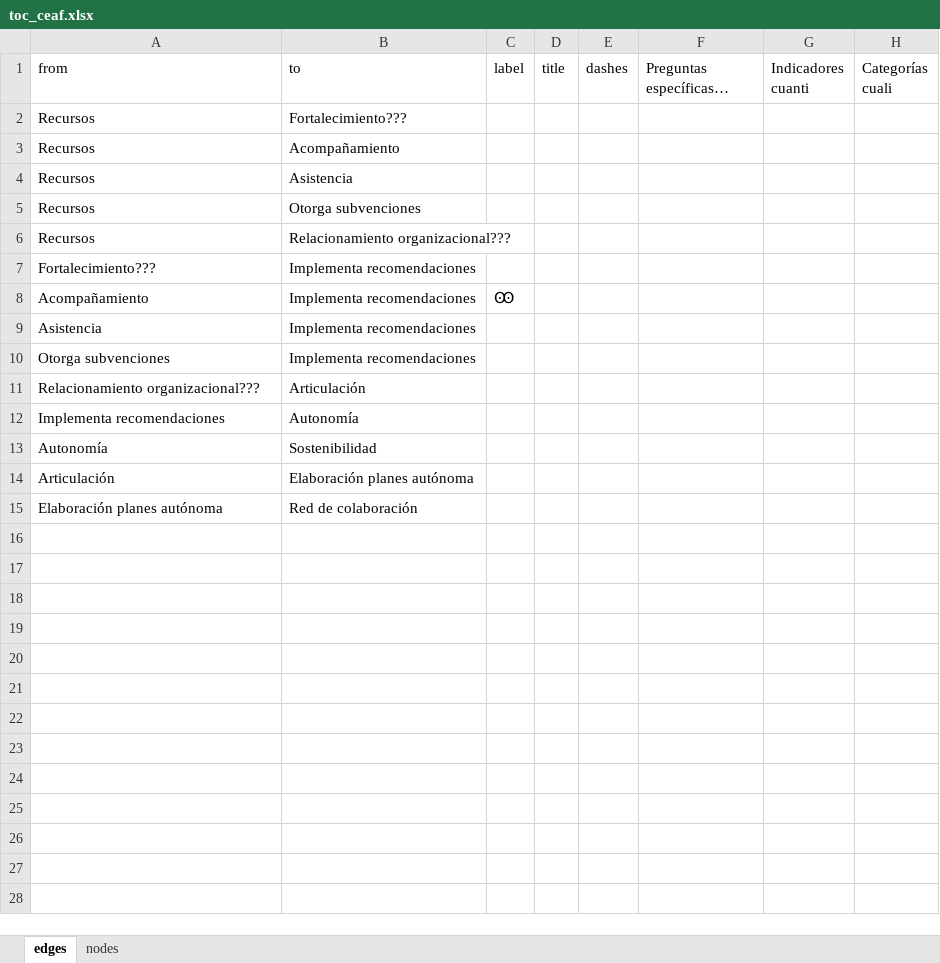
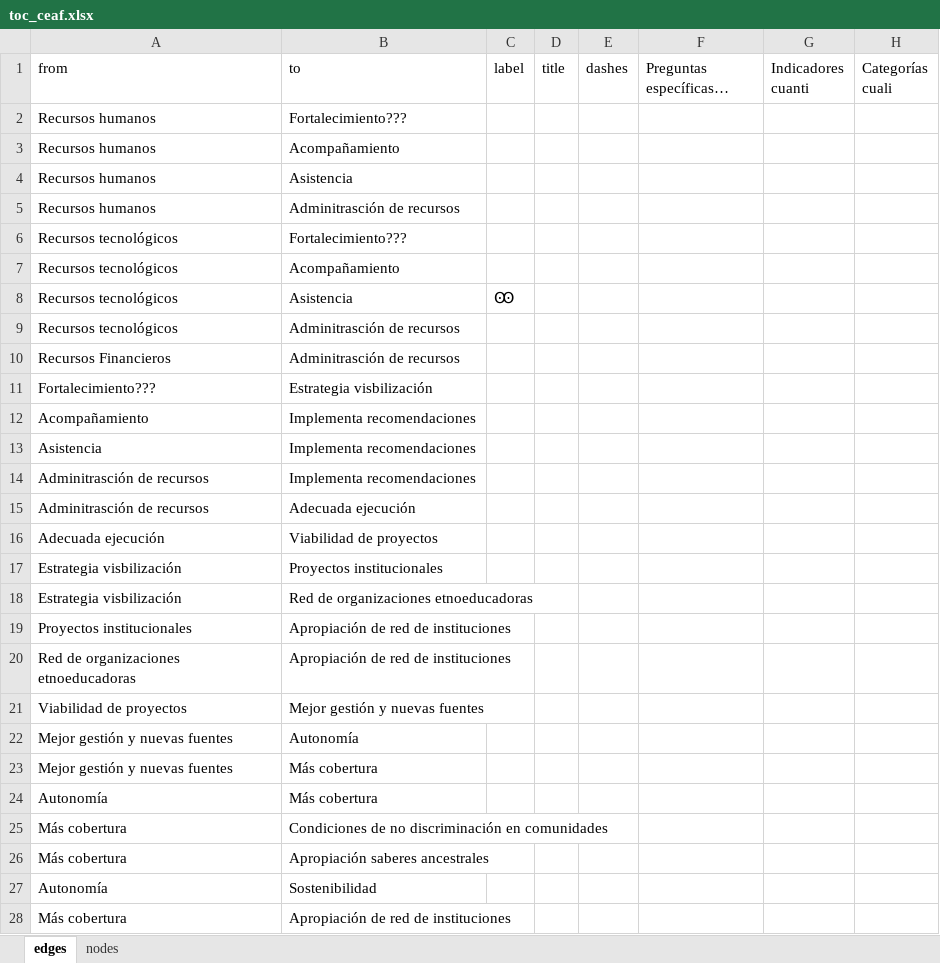
Before and after one commit to edalfon/ptfr, an Excel workbook: data/toc/toc_ceaf.xlsx, sheet edges, drawn as a sheet; long unchanged cells end in …; values as stored, in another font and other column widths than the file's, no borders; removed rows and columns are numbered as before the commit, all else as after; the diff names each change by its address in the sheet, - before the commit and + after, or states it on an @@ line.

```diff
--- a/data/toc/toc_ceaf.xlsx (sheet edges)
+++ b/data/toc/toc_ceaf.xlsx (sheet edges)
-A2:A4 (from): Recursos
+A2:A4 (from): Recursos humanos
-row 5: Recursos | Otorga subvenciones
-row 6: Recursos | Relacionamiento organizacional???
+row 5: Recursos humanos | Adminitrasción de recursos
+row 6: Recursos tecnológicos | Fortalecimiento???
+row 7: Recursos tecnológicos | Acompañamiento
+row 8: Recursos tecnológicos | Asistencia | Ꙭ
+row 9: Recursos tecnológicos | Adminitrasción de recursos
+row 10: Recursos Financieros | Adminitrasción de recursos
-B11 (to): Implementa recomendaciones
+B11 (to): Estrategia visbilización
-C12 (label): Ꙭ
+C12 (label): (empty)
-A14 (from): Otorga subvenciones
+A14 (from): Adminitrasción de recursos
-row 11: Relacionamiento organizacional??? | Articulación
+row 15: Adminitrasción de recursos | Adecuada ejecución
+row 16: Adecuada ejecución | Viabilidad de proyectos
+row 17: Estrategia visbilización | Proyectos institucionales
+row 18: Estrategia visbilización | Red de organizaciones etnoeducadoras
+row 19: Proyectos institucionales | Apropiación de red de instituciones
+row 20: Red de organizaciones etnoeducadoras | Apropiación de red de instituciones
+row 21: Viabilidad de proyectos | Mejor gestión y nuevas fuentes
-A22 (from): Implementa recomendaciones
+A22 (from): Mejor gestión y nuevas fuentes
+row 23: Mejor gestión y nuevas fuentes | Más cobertura
+row 24: Autonomía | Más cobertura
+row 25: Más cobertura | Condiciones de no discriminación en comunidades
+row 26: Más cobertura | Apropiación saberes ancestrales
-row 14: Articulación | Elaboración planes autónoma
-row 15: Elaboración planes autónoma | Red de colaboración
+row 28: Más cobertura | Apropiación de red de instituciones
```
Also changed, not shown: sheet nodes, data/toc/toc_jcc.xlsx, data/toc/toc_pcn.xlsx, 3 other files.
